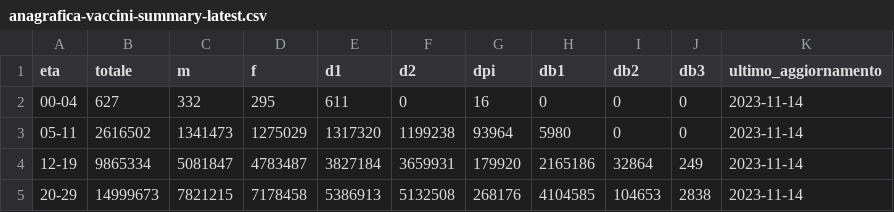
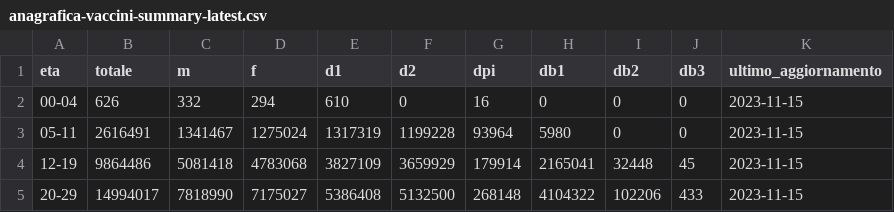
Before and after one commit to L1nk3N/dati-covid, a CSV file: dati/anagrafica-vaccini-summary-latest.csv, drawn as a sheet; only a part is shown; the diff covers the shown part only.

Commit message:
Updated data 2023_11_15

```diff
--- a/dati/anagrafica-vaccini-summary-latest.csv
+++ b/dati/anagrafica-vaccini-summary-latest.csv
@@ -1,5 +1,5 @@
 eta,totale,m,f,d1,d2,dpi,db1,db2,db3,ultimo_aggiornamento
-00-04,627,332,295,611,0,16,0,0,0,2023-11-14
-05-11,2616502,1341473,1275029,1317320,1199238,93964,5980,0,0,2023-11-14
-12-19,9865334,5081847,4783487,3827184,3659931,179920,2165186,32864,249,2023-11-14
-20-29,14999673,7821215,7178458,5386913,5132508,268176,4104585,104653,2838,2023-11-14
+00-04,626,332,294,610,0,16,0,0,0,2023-11-15
+05-11,2616491,1341467,1275024,1317319,1199228,93964,5980,0,0,2023-11-15
+12-19,9864486,5081418,4783068,3827109,3659929,179914,2165041,32448,45,2023-11-15
+20-29,14994017,7818990,7175027,5386408,5132500,268148,4104322,102206,433,2023-11-15
```
Also changed, not shown: 70 edited cells elsewhere in this file, dati/somministrazioni-vaccini-summary-latest-campagna-2023-2024.csv, dati/vaccini-summary-latest.csv, 10 other files.
